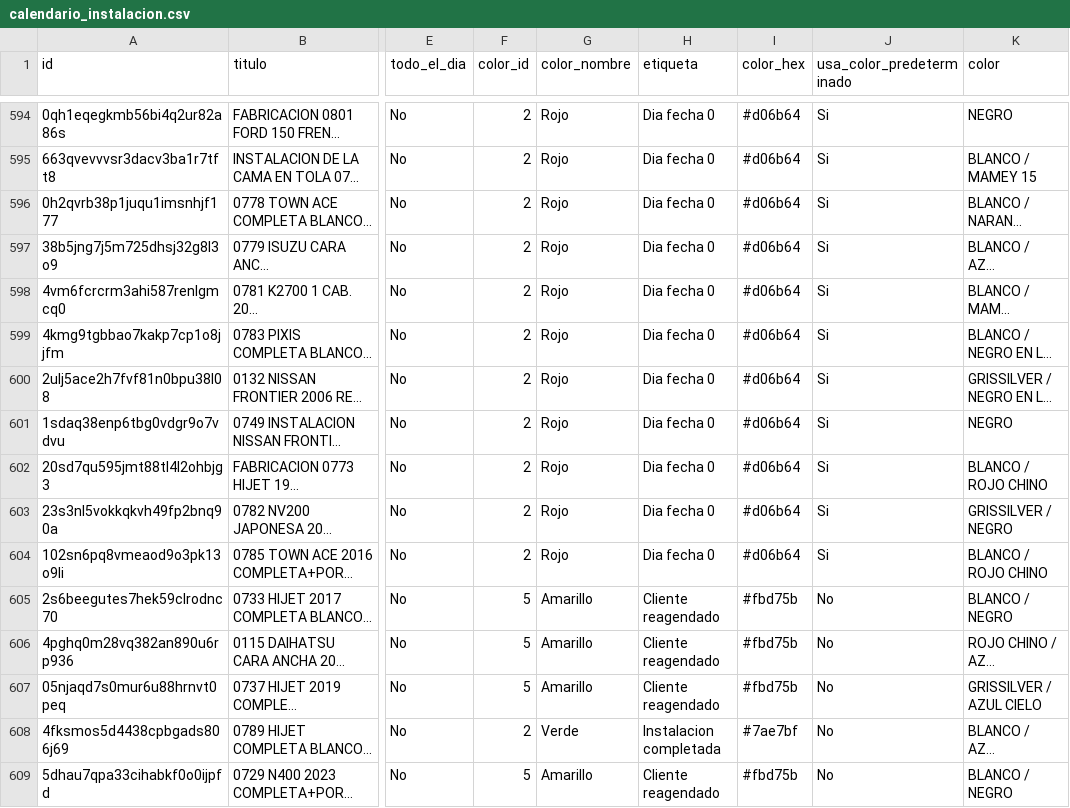
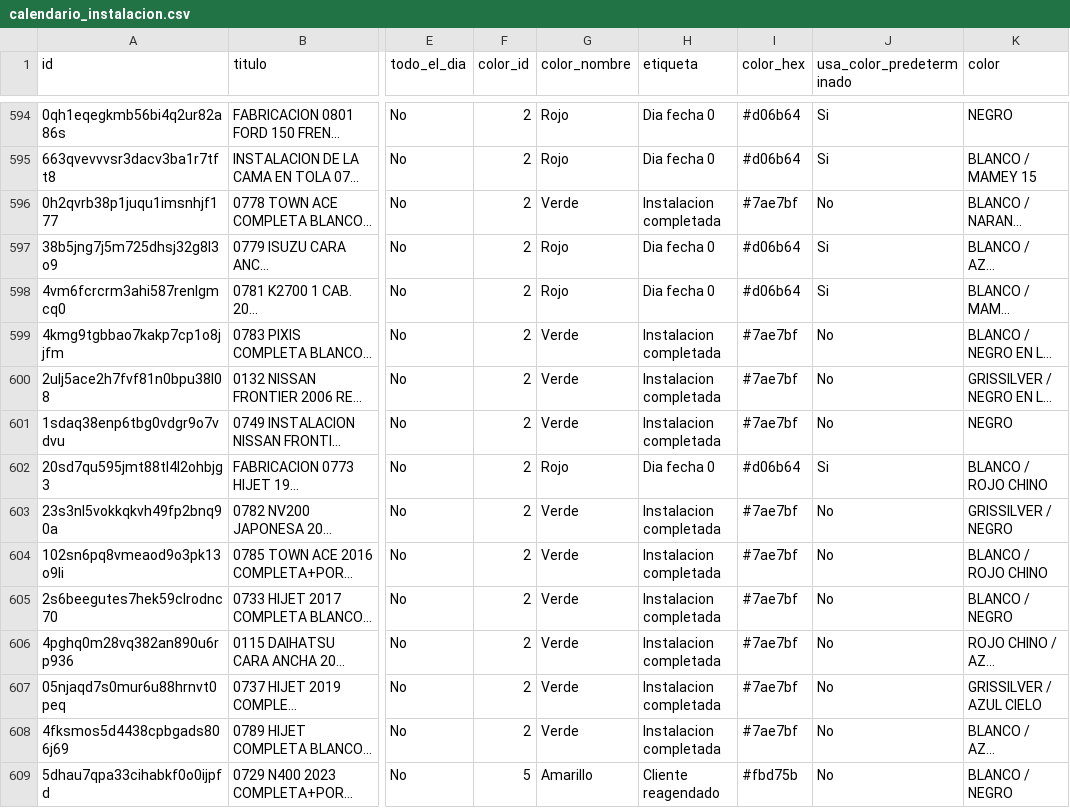
Before and after one commit to Osiris-14/reporte-cxc-alegra, a CSV file: calendario_instalacion.csv, drawn as a sheet; only a part is shown, gaps mark what is left out; long unchanged cells end in …; the diff names each change by its address in the sheet, - before the commit and + after, or states it on an @@ line.

```diff
--- a/calendario_instalacion.csv
+++ b/calendario_instalacion.csv
-G596 (color_nombre): Rojo
+G596 (color_nombre): Verde
-H596 (etiqueta): Dia fecha 0
+H596 (etiqueta): Instalacion completada
-I596 (color_hex): #d06b64
+I596 (color_hex): #7ae7bf
-J596 (usa_color_predeterminado): Si
+J596 (usa_color_predeterminado): No
-G599:G601 (color_nombre): Rojo
+G599:G601 (color_nombre): Verde
-H599:H601 (etiqueta): Dia fecha 0
+H599:H601 (etiqueta): Instalacion completada
-I599:I601 (color_hex): #d06b64
+I599:I601 (color_hex): #7ae7bf
-J599:J601 (usa_color_predeterminado): Si
+J599:J601 (usa_color_predeterminado): No
-G603:G604 (color_nombre): Rojo
+G603:G604 (color_nombre): Verde
-H603:H604 (etiqueta): Dia fecha 0
+H603:H604 (etiqueta): Instalacion completada
-I603:I604 (color_hex): #d06b64
+I603:I604 (color_hex): #7ae7bf
-J603:J604 (usa_color_predeterminado): Si
+J603:J604 (usa_color_predeterminado): No
-F605:F607 (color_id): 5
+F605:F607 (color_id): 2
-G605:G607 (color_nombre): Amarillo
+G605:G607 (color_nombre): Verde
-H605:H607 (etiqueta): Cliente reagendado
+H605:H607 (etiqueta): Instalacion completada
-I605:I607 (color_hex): #fbd75b
+I605:I607 (color_hex): #7ae7bf
```
